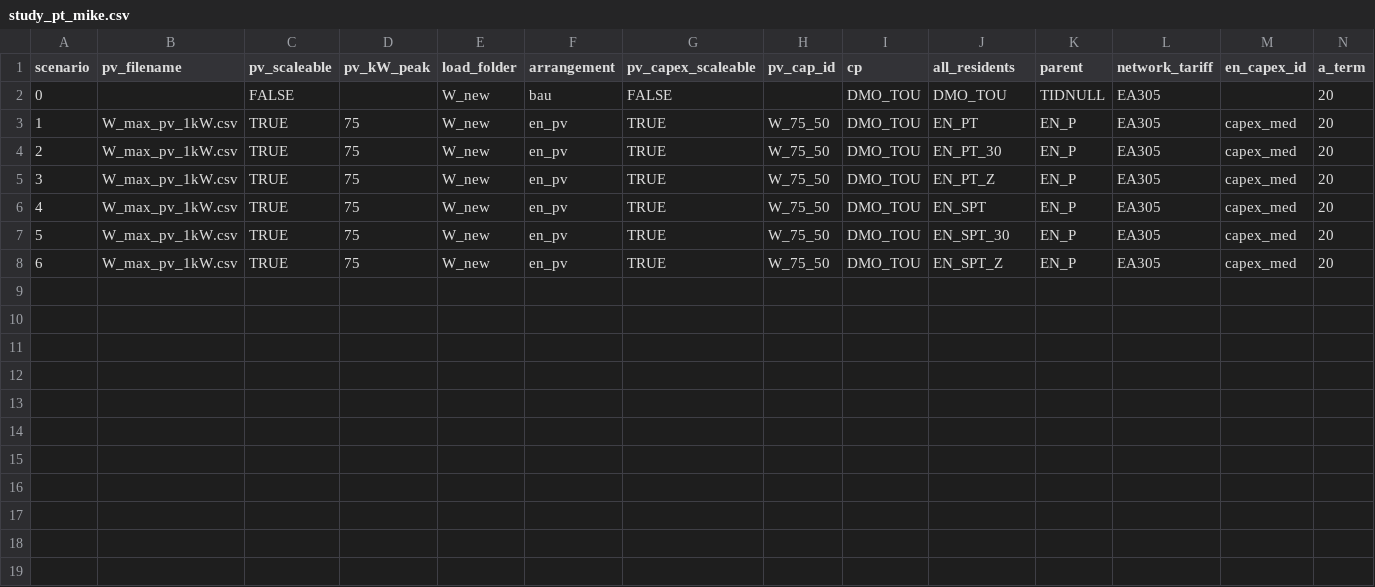
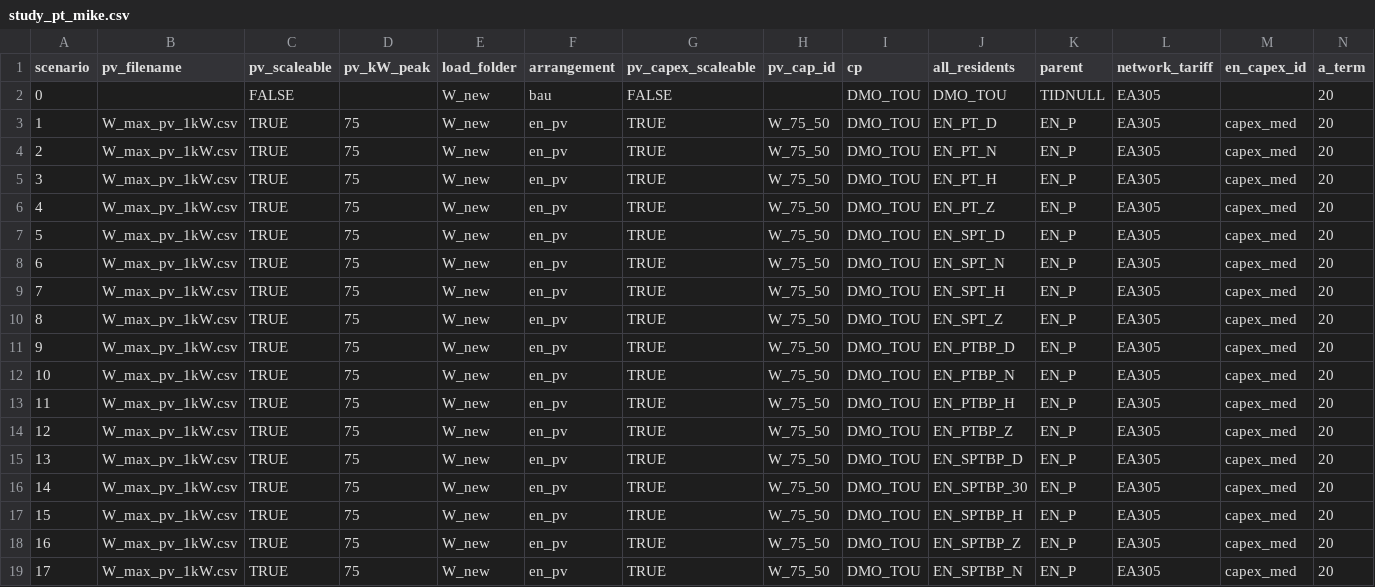
Before and after one commit to UNSW-CEEM/morePVs, a CSV file: DATA_EN_MR1/studies/latest24-9/inputs/study_pt_mike.csv, drawn as a sheet; only a part is shown; addresses are those after the commit; rows hold the shown columns only; the diff names each change by its address in the sheet, - before the commit and + after, or states it on an @@ line.

```diff
--- a/DATA_EN_MR1/studies/latest24-9/inputs/study_pt_mike.csv
+++ b/DATA_EN_MR1/studies/latest24-9/inputs/study_pt_mike.csv
-J3 (all_residents): EN_PT
+J3 (all_residents): EN_PT_D
-J4 (all_residents): EN_PT_30
+J4 (all_residents): EN_PT_N
+row 5: 3 | W_max_pv_1kW.csv | TRUE | 75 | W_new | en_pv | TRUE | W_75_50 | DMO_TOU | EN_PT_H | EN_P | EA305 | capex_med | 20
@@ column A (scenario) renumbered between rows 6 and 10 @@
-J7 (all_residents): EN_SPT
+J7 (all_residents): EN_SPT_D
-J8 (all_residents): EN_SPT_30
+J8 (all_residents): EN_SPT_N
+row 9: 7 | W_max_pv_1kW.csv | TRUE | 75 | W_new | en_pv | TRUE | W_75_50 | DMO_TOU | EN_SPT_H | EN_P | EA305 | capex_med | 20
+row 11: 9 | W_max_pv_1kW.csv | TRUE | 75 | W_new | en_pv | TRUE | W_75_50 | DMO_TOU | EN_PTBP_D | EN_P | EA305 | capex_med | 20
+row 12: 10 | W_max_pv_1kW.csv | TRUE | 75 | W_new | en_pv | TRUE | W_75_50 | DMO_TOU | EN_PTBP_N | EN_P | EA305 | capex_med | 20
+row 13: 11 | W_max_pv_1kW.csv | TRUE | 75 | W_new | en_pv | TRUE | W_75_50 | DMO_TOU | EN_PTBP_H | EN_P | EA305 | capex_med | 20
+row 14: 12 | W_max_pv_1kW.csv | TRUE | 75 | W_new | en_pv | TRUE | W_75_50 | DMO_TOU | EN_PTBP_Z | EN_P | EA305 | capex_med | 20
+row 15: 13 | W_max_pv_1kW.csv | TRUE | 75 | W_new | en_pv | TRUE | W_75_50 | DMO_TOU | EN_SPTBP_D | EN_P | EA305 | capex_med | 20
+row 16: 14 | W_max_pv_1kW.csv | TRUE | 75 | W_new | en_pv | TRUE | W_75_50 | DMO_TOU | EN_SPTBP_30 | EN_P | EA305 | capex_med | 20
+row 17: 15 | W_max_pv_1kW.csv | TRUE | 75 | W_new | en_pv | TRUE | W_75_50 | DMO_TOU | EN_SPTBP_H | EN_P | EA305 | capex_med | 20
+row 18: 16 | W_max_pv_1kW.csv | TRUE | 75 | W_new | en_pv | TRUE | W_75_50 | DMO_TOU | EN_SPTBP_Z | EN_P | EA305 | capex_med | 20
+row 19: 17 | W_max_pv_1kW.csv | TRUE | 75 | W_new | en_pv | TRUE | W_75_50 | DMO_TOU | EN_SPTBP_N | EN_P | EA305 | capex_med | 20
```
Also changed, not shown: DATA_EN_MR1/reference/tariff_lookup.csv, DATA_EN_MR1/studies/latest24-9/outputs/pt_mike/pt_mike_results.csv, 40 other files.
